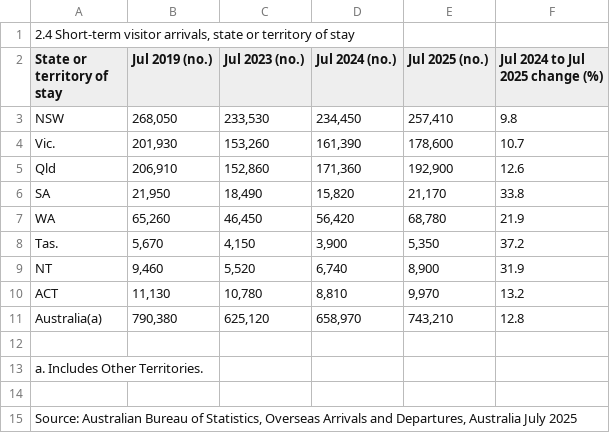
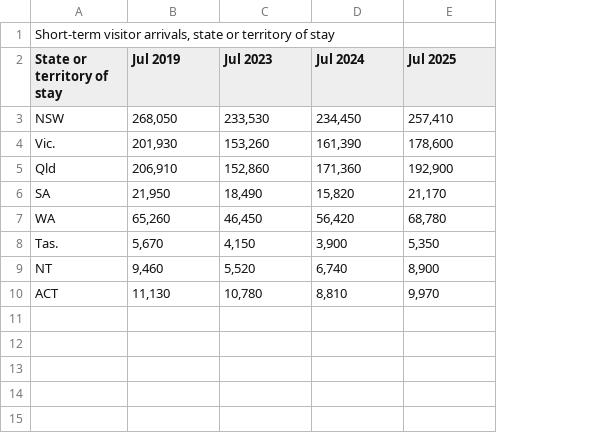
Before and after one commit to NabilaCodes/FIT3179-DV-2, a CSV file: Choropleth dataset.csv, drawn as a sheet; the diff names each change by its address in the sheet, - before the commit and + after, or states it on an @@ line.

Commit message:
Wrangling done on choropleth dataset

```diff
--- a/Choropleth dataset.csv
+++ b/Choropleth dataset.csv
-column F (Jul 2024 to Jul 2025 change (%)), rows 3-10: 9.8 | 10.7 | 12.6 | 33.8 | 21.9 | 37.2 | 31.9 | 13.2
-A1 (State or territory of stay): 2.4 Short-term visitor…
+A1 (State or territory of stay): Short-term visitor…
-B2: Jul 2019 (no.)
+B2: Jul 2019
-C2: Jul 2023 (no.)
+C2: Jul 2023
-D2: Jul 2024 (no.)
+D2: Jul 2024
-E2: Jul 2025 (no.)
+E2: Jul 2025
-row 11: Australia(a) | 790,380 | 625,120 | 658,970 | 743,210 | 12.8
-row 12: (empty)
-row 13: a. Includes Other Territories.
-row 14: (empty)
-row 15: Source: Australian Bureau of Statistics, Overseas Arrivals and Departures, Australia July 2025
```
